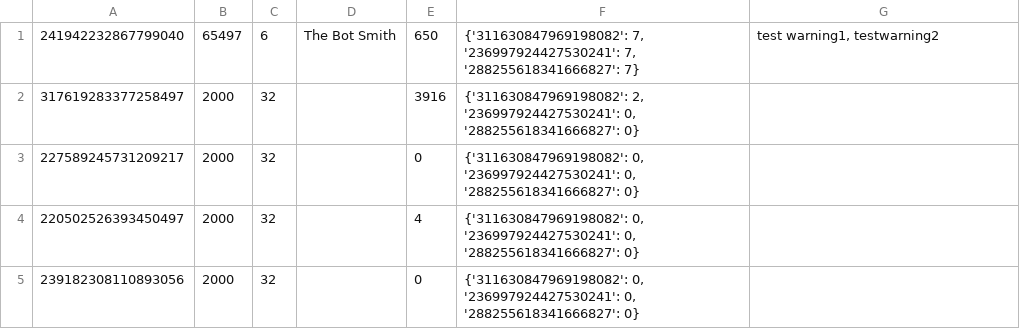
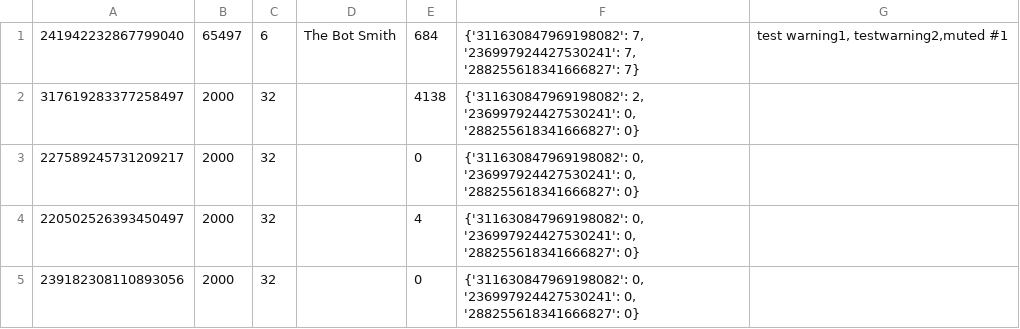
Before and after one commit to SpyLegendsYT/necrobot, a CSV file: data/userdata.csv, drawn as a sheet; only a part is shown; the diff covers the shown part only.

```diff
--- a/data/userdata.csv
+++ b/data/userdata.csv
@@ -1,3 +1,3 @@
-241942232867799040,65497,6,The Bot Smith,650,"{'311630847969198082': 7, '236997924427530241': 7, '288255618341666827': 7}","test warning1, testwarning2"
-317619283377258497,2000,32, ,3916,"{'311630847969198082': 2, '236997924427530241': 0, '288255618341666827': 0}",
+241942232867799040,65497,6,The Bot Smith,684,"{'311630847969198082': 7, '236997924427530241': 7, '288255618341666827': 7}","test warning1, testwarning2,muted #1"
+317619283377258497,2000,32, ,4138,"{'311630847969198082': 2, '236997924427530241': 0, '288255618341666827': 0}",
 227589245731209217,2000,32, ,0,"{'311630847969198082': 0, '236997924427530241': 0, '288255618341666827': 0}",
```
Also changed, not shown: 9 edited cells elsewhere in this file, data/setting.csv, 3 other files.
